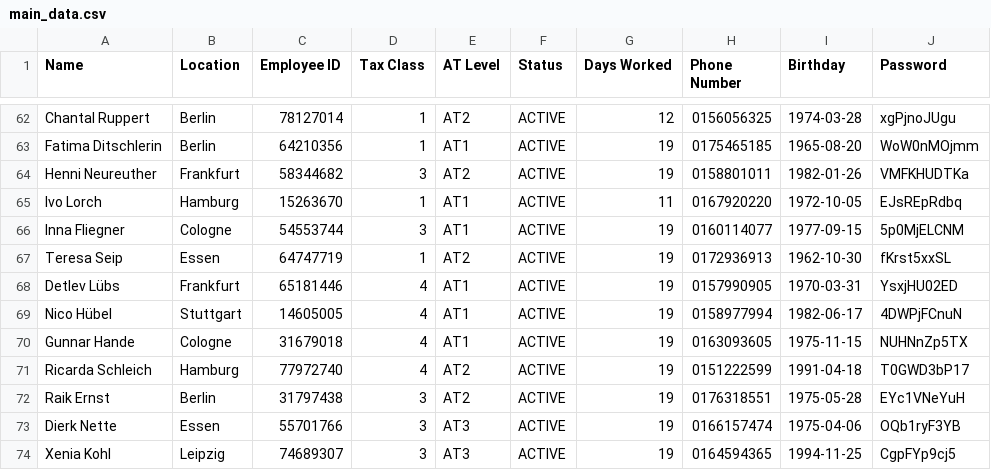
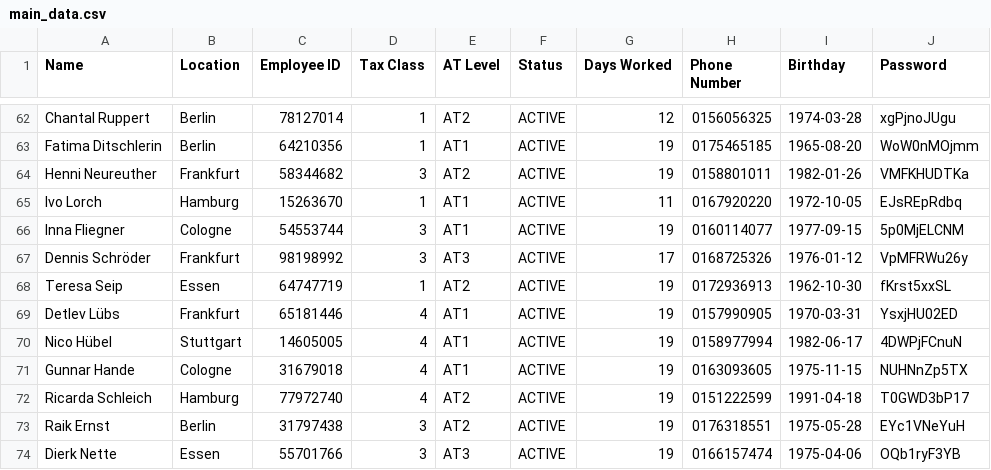
Before and after one commit to PayrollCalculator/Payroll-calculator, a CSV file: data/main_data.csv, drawn as a sheet; only a part is shown, gaps mark what is left out; the shorter side is filled out with more unchanged rows; the diff names each change by its address in the sheet, - before the commit and + after, or states it on an @@ line.

Commit message:
Update main_data.csv
task nr 2. Cloned Dennis Schroder.

```diff
--- a/data/main_data.csv
+++ b/data/main_data.csv
+row 67: Dennis Schröder | Frankfurt | 98198992 | 3 | AT3 | ACTIVE | 17 | 0168725326 | 1976-01-12 | VpMFRWu26y
```
